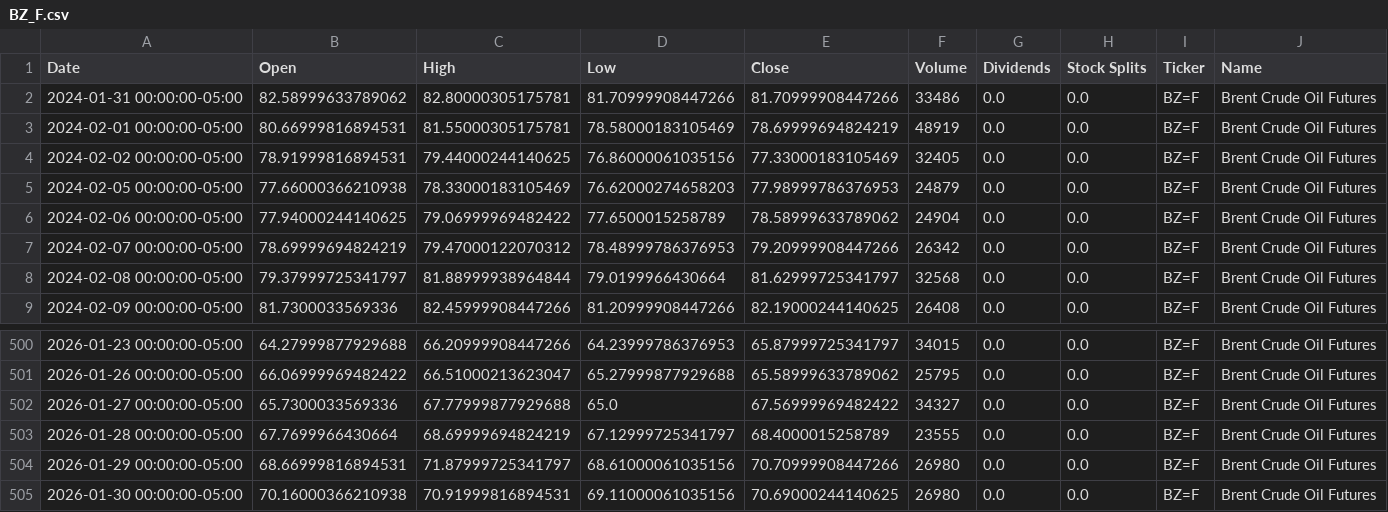
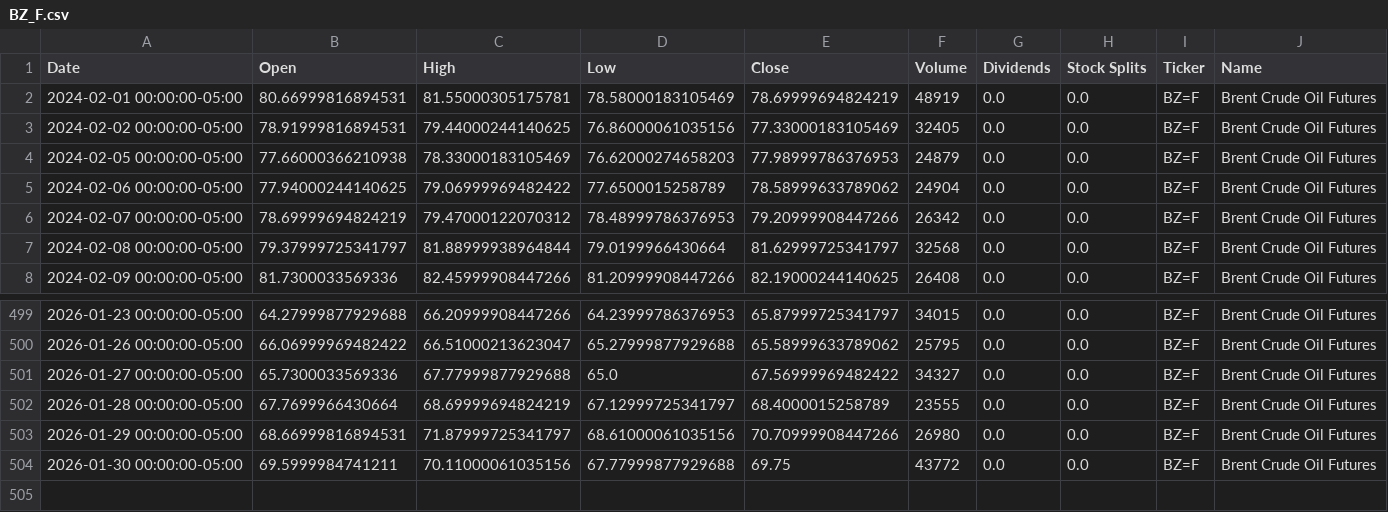
Before and after one commit to dylanmcd0/energy-analysis, a CSV file: data/financial/yfinance/BZ_F.csv, drawn as a sheet; only a part is shown, gaps mark what is left out.

```diff
--- a/data/financial/yfinance/BZ_F.csv
+++ b/data/financial/yfinance/BZ_F.csv
@@ -1,3 +1,2 @@
 Date,Open,High,Low,Close,Volume,Dividends,Stock Splits,Ticker,Name
-2024-01-31 00:00:00-05:00,82.58999633789062,82.80000305175781,81.70999908447266,81.70999908447266,33486,0.0,0.0,BZ=F,Brent Crude Oil Futures
 2024-02-01 00:00:00-05:00,80.66999816894531,81.55000305175781,78.58000183105469,78.69999694824219,48919,0.0,0.0,BZ=F,Brent Crude Oil Futures
@@ -504,2 +503,2 @@ Date,Open,High,Low,Close,Volume,Dividends,Stock Splits,Ticker,Name
 2026-01-29 00:00:00-05:00,68.66999816894531,71.87999725341797,68.61000061035156,70.70999908447266,26980,0.0,0.0,BZ=F,Brent Crude Oil Futures
-2026-01-30 00:00:00-05:00,70.16000366210938,70.91999816894531,69.11000061035156,70.69000244140625,26980,0.0,0.0,BZ=F,Brent Crude Oil Futures
+2026-01-30 00:00:00-05:00,69.5999984741211,70.11000061035156,67.77999877929688,69.75,43772,0.0,0.0,BZ=F,Brent Crude Oil Futures
```
Also changed, not shown: data/financial/yfinance/CL_F.csv, data/financial/yfinance/HO_F.csv, 16 other files.
